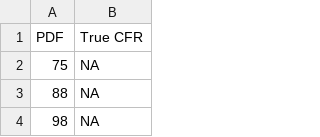
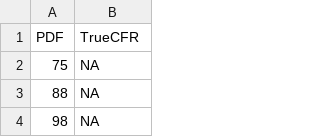
Before and after one commit to dup0630/param-ext-mcgill-phac, a CSV file: cfr_validation/true_parameters.csv, drawn as a sheet; only a part is shown.

```diff
--- a/cfr_validation/true_parameters.csv
+++ b/cfr_validation/true_parameters.csv
@@ -1,2 +1,2 @@
-PDF, True CFR
+PDF, TrueCFR
 75, NA
```
Also changed, not shown: 4 other files.
